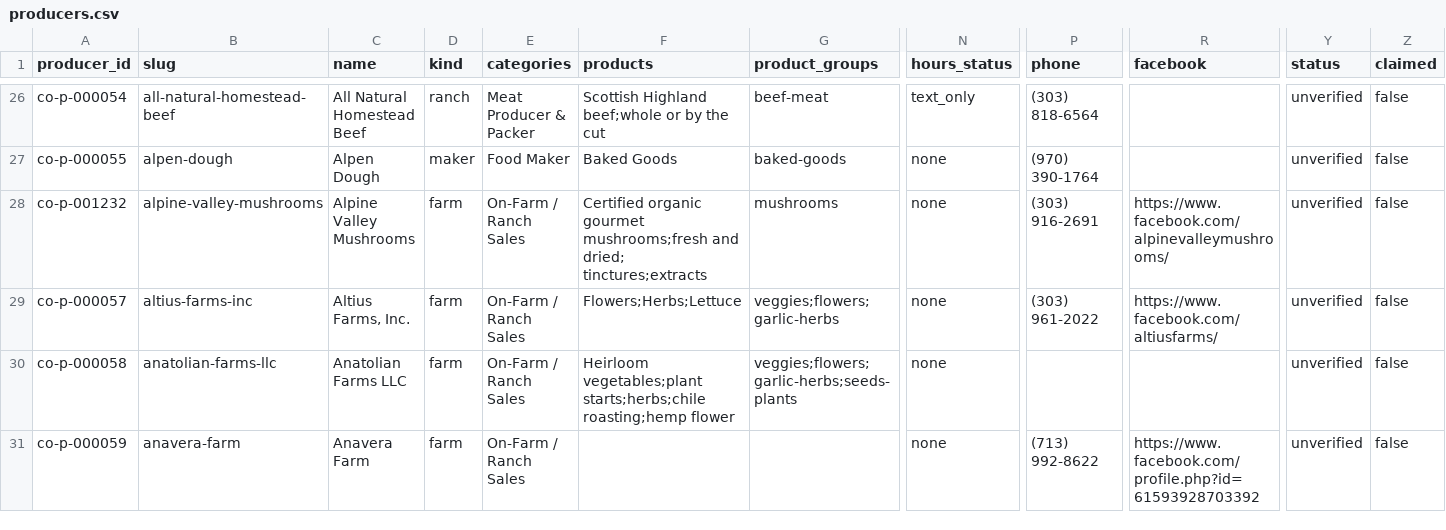
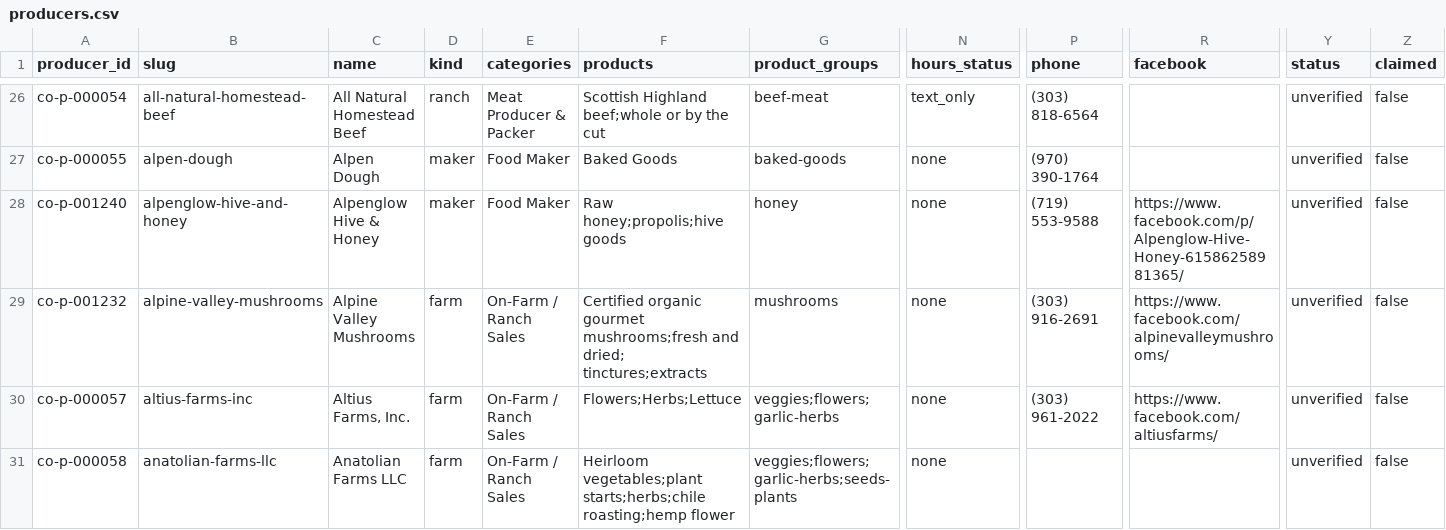
Before and after one commit to open-food-web/colorado-open-food-web, a CSV file: data/colorado/producers.csv, drawn as a sheet; only a part is shown, gaps mark what is left out; the shorter side is filled out with more unchanged rows; rows hold the shown columns only; the diff covers the shown part only; the diff names each change by its address in the sheet, - before the commit and + after, or states it on an @@ line.

```diff
--- a/data/colorado/producers.csv
+++ b/data/colorado/producers.csv
+row 28: co-p-001240 | alpenglow-hive-and-honey | Alpenglow Hive & Honey | maker | Food Maker | Raw honey;propolis;hive goods | honey | none | (719) 553-9588 | https://www.facebook.com/p/Alpenglow-Hive-Honey-61586258981365/ | unverified | false
```
Also changed, not shown: 2 added rows and 1 removed row elsewhere in this file, data/colorado/hours.csv, data/colorado/locations.csv, 15 other files.
